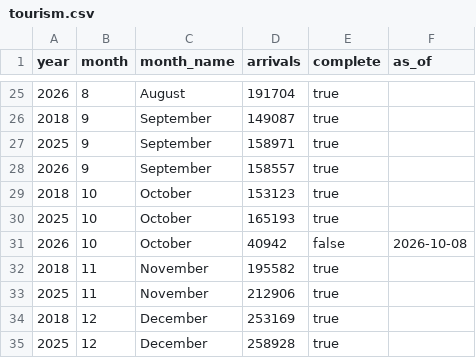
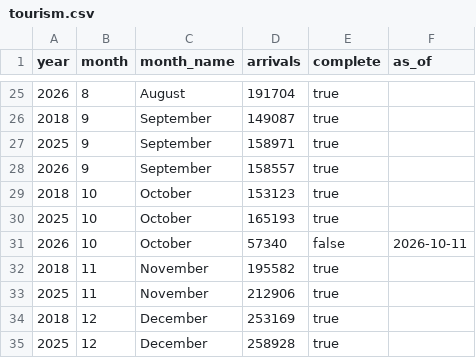
Before and after one commit to dhananjaya-hbc/lanka-data-tracker, a CSV file: data/tourism.csv, drawn as a sheet; only a part is shown, gaps mark what is left out.

Commit message:
data: tourism update 2026-10-13

```diff
--- a/data/tourism.csv
+++ b/data/tourism.csv
@@ -30,3 +30,3 @@ year,month,month_name,arrivals,complete,as_of
 2025,10,October,165193,true,
-2026,10,October,40942,false,2026-10-08
+2026,10,October,57340,false,2026-10-11
 2018,11,November,195582,true,
```
